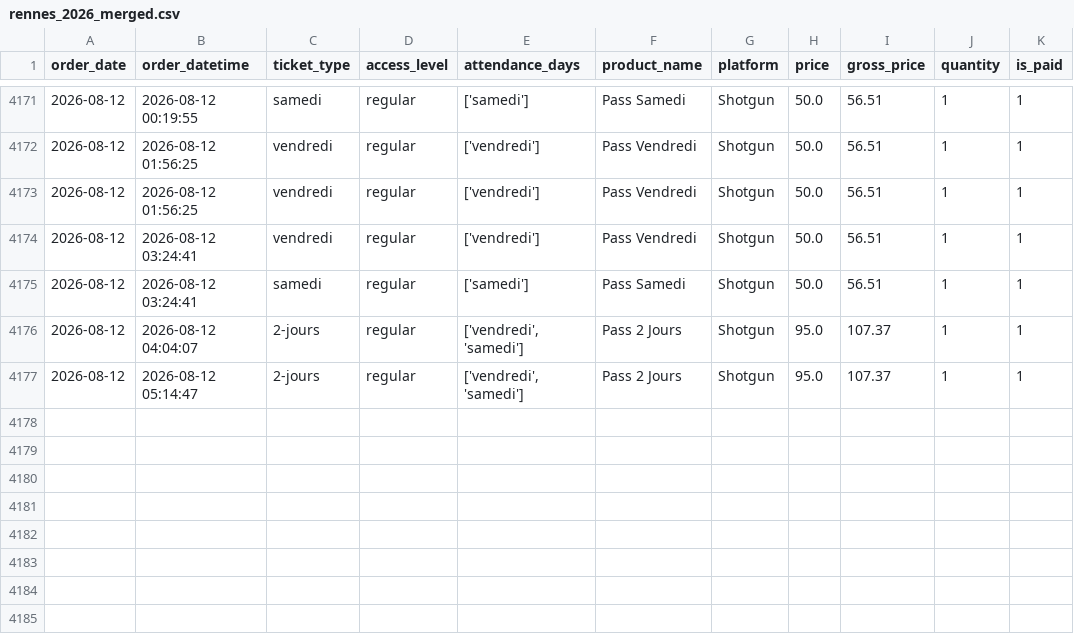
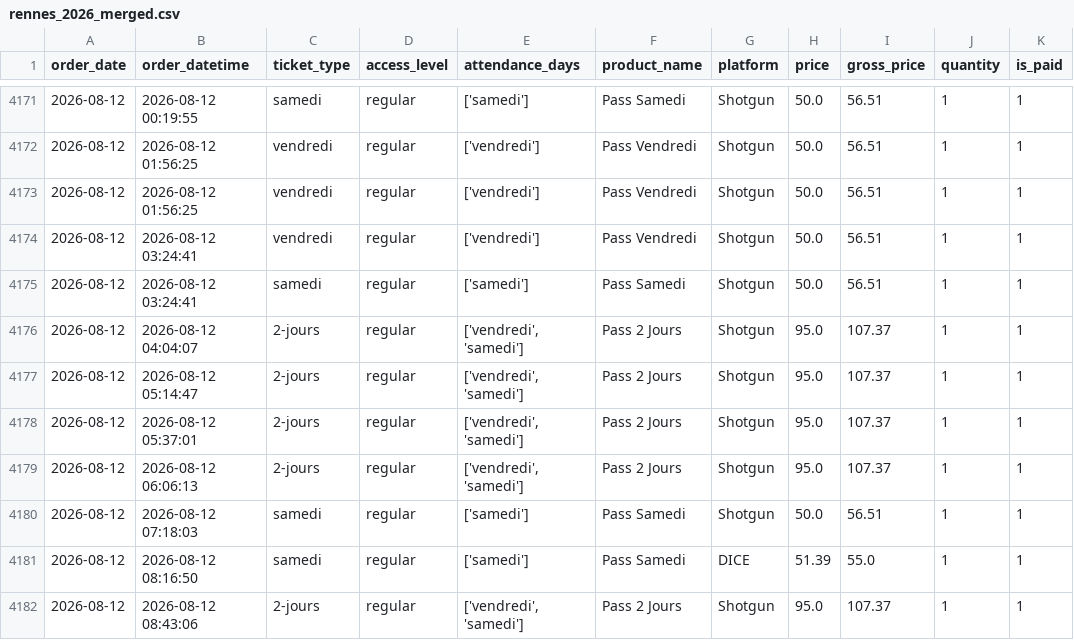
Before and after one commit to studio-ai2k/ticketing_api, a CSV file: data/rennes_2026_merged.csv, drawn as a sheet; only a part is shown, gaps mark what is left out; the diff names each change by its address in the sheet, - before the commit and + after, or states it on an @@ line.

```diff
--- a/data/rennes_2026_merged.csv
+++ b/data/rennes_2026_merged.csv
+row 4178: 2026-08-12 | 2026-08-12 05:37:01 | 2-jours | regular | ['vendredi', 'samedi'] | Pass 2 Jours | Shotgun | 95.0 | 107.37 | 1 | 1
+row 4179: 2026-08-12 | 2026-08-12 06:06:13 | 2-jours | regular | ['vendredi', 'samedi'] | Pass 2 Jours | Shotgun | 95.0 | 107.37 | 1 | 1
+row 4180: 2026-08-12 | 2026-08-12 07:18:03 | samedi | regular | ['samedi'] | Pass Samedi | Shotgun | 50.0 | 56.51 | 1 | 1
+row 4181: 2026-08-12 | 2026-08-12 08:16:50 | samedi | regular | ['samedi'] | Pass Samedi | DICE | 51.39 | 55.0 | 1 | 1
+row 4182: 2026-08-12 | 2026-08-12 08:43:06 | 2-jours | regular | ['vendredi', 'samedi'] | Pass 2 Jours | Shotgun | 95.0 | 107.37 | 1 | 1
```
Also changed, not shown: data/bordeaux_oct_2026_merged.csv, data/epk_2026_merged.csv, 13 other files.
